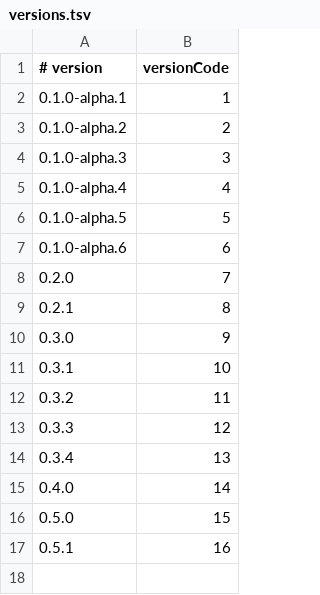
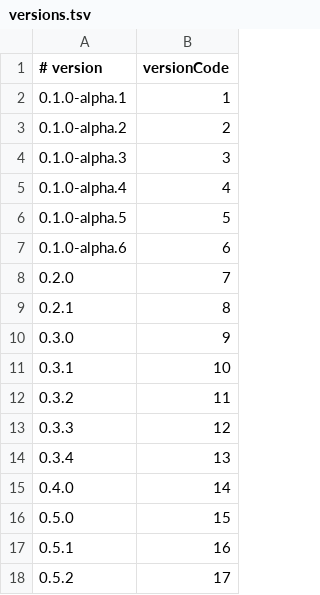
Before and after one commit to Robertg761/Slide, a TSV file: release/versions.tsv, drawn as a sheet.

Commit message:
Release 0.5.2

```diff
--- a/release/versions.tsv
+++ b/release/versions.tsv
@@ -17 +17,2 @@
 0.5.1	16
+0.5.2	17
```
Also changed, not shown: 2 other files.
